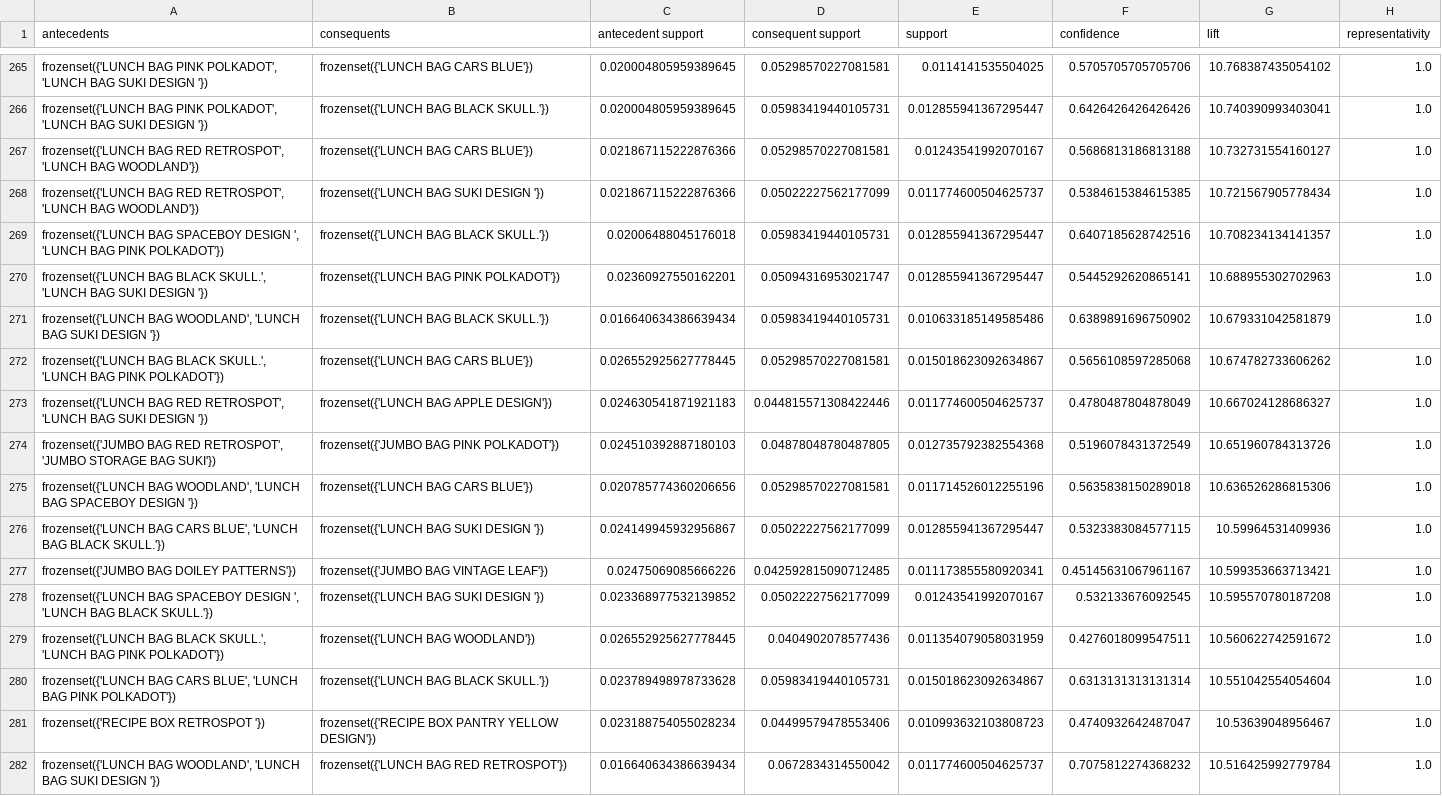
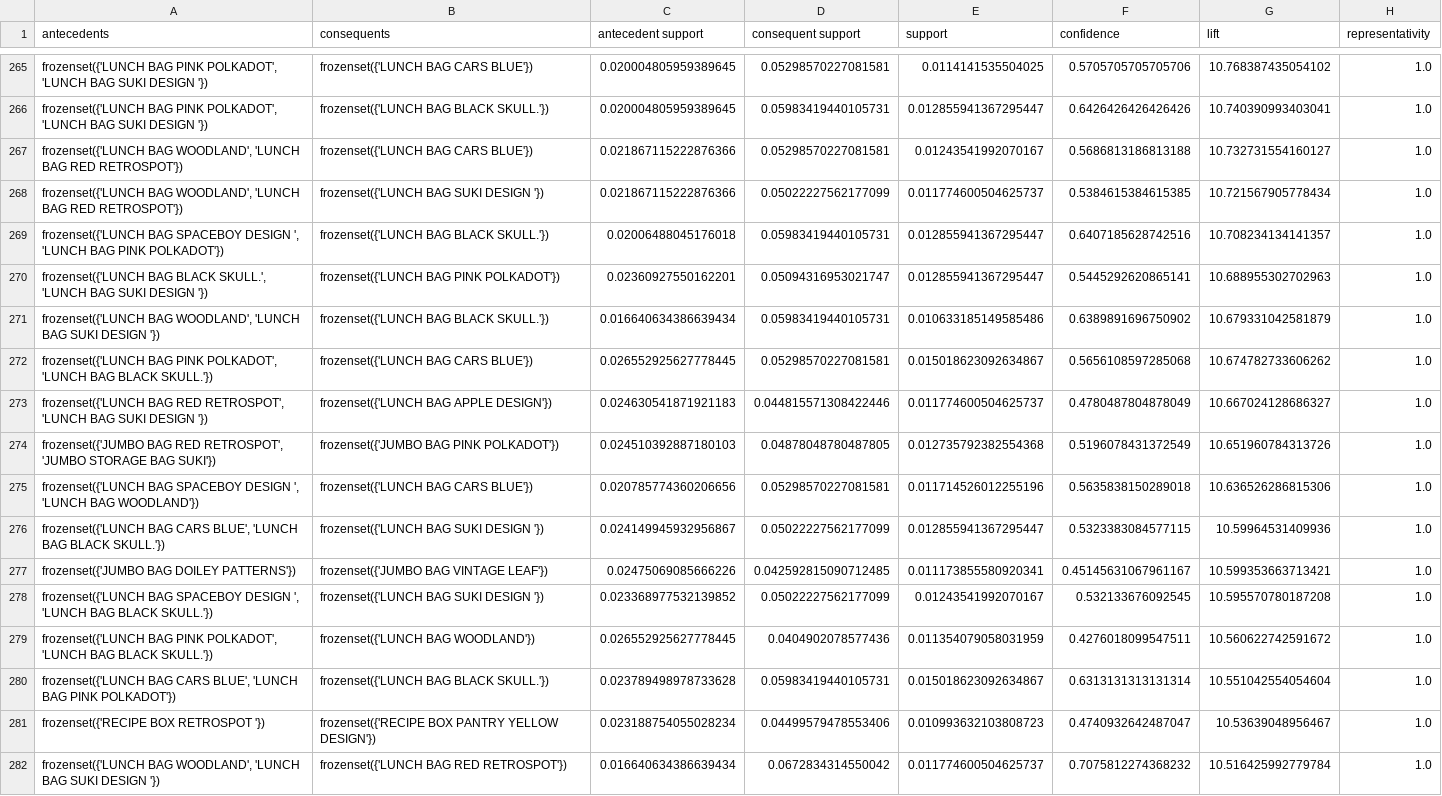
Before and after one commit to NgoVanQuan/Nhom2_DataMining, a CSV file: data/processed/rules_apriori_filtered.csv, drawn as a sheet; only a part is shown, gaps mark what is left out; the diff covers the shown part only; the diff names each change by its address in the sheet, - before the commit and + after, or states it on an @@ line.

```diff
--- a/data/processed/rules_apriori_filtered.csv
+++ b/data/processed/rules_apriori_filtered.csv
-A267:A268 (antecedents): frozenset({'LUNCH BAG RED RETROSPOT', 'LUNCH BAG WOODLAND'})
+A267:A268 (antecedents): frozenset({'LUNCH BAG WOODLAND', 'LUNCH BAG RED RETROSPOT'})
-A272 (antecedents): frozenset({'LUNCH BAG BLACK SKULL.', 'LUNCH BAG PINK POLKADOT'})
+A272 (antecedents): frozenset({'LUNCH BAG PINK POLKADOT', 'LUNCH BAG BLACK SKULL.'})
-A275 (antecedents): frozenset({'LUNCH BAG WOODLAND', 'LUNCH BAG SPACEBOY DESIGN '})
+A275 (antecedents): frozenset({'LUNCH BAG SPACEBOY DESIGN ', 'LUNCH BAG WOODLAND'})
-A279 (antecedents): frozenset({'LUNCH BAG BLACK SKULL.', 'LUNCH BAG PINK POLKADOT'})
+A279 (antecedents): frozenset({'LUNCH BAG PINK POLKADOT', 'LUNCH BAG BLACK SKULL.'})
```
Also changed, not shown: 73 edited cells elsewhere in this file, data/processed/rules_fpgrowth_filtered.csv, 16 other files.
